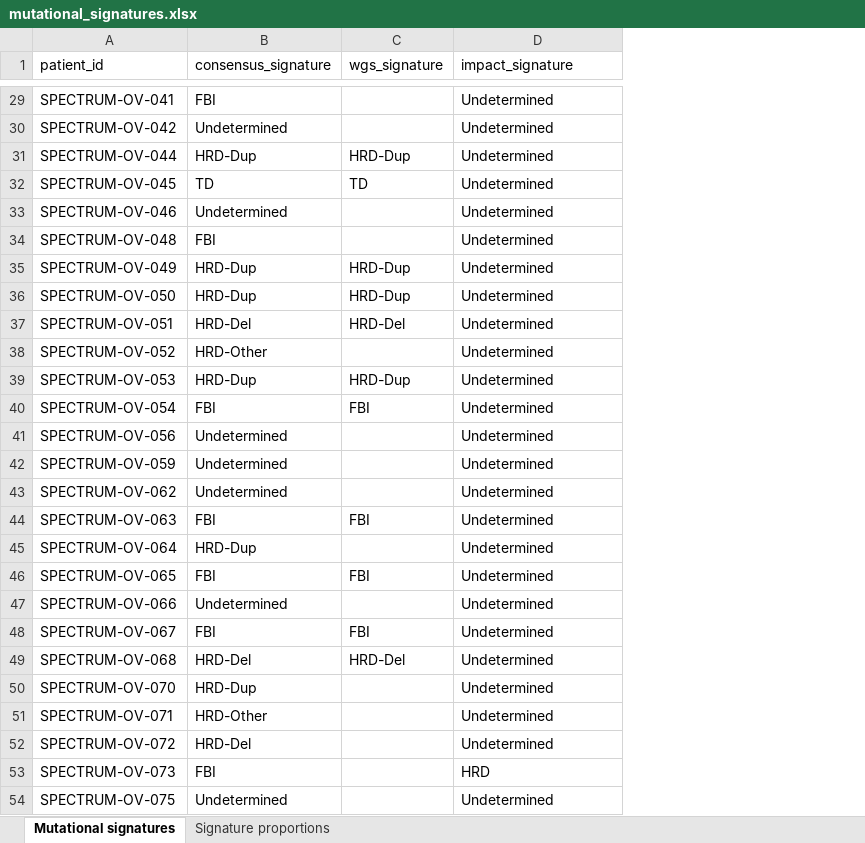
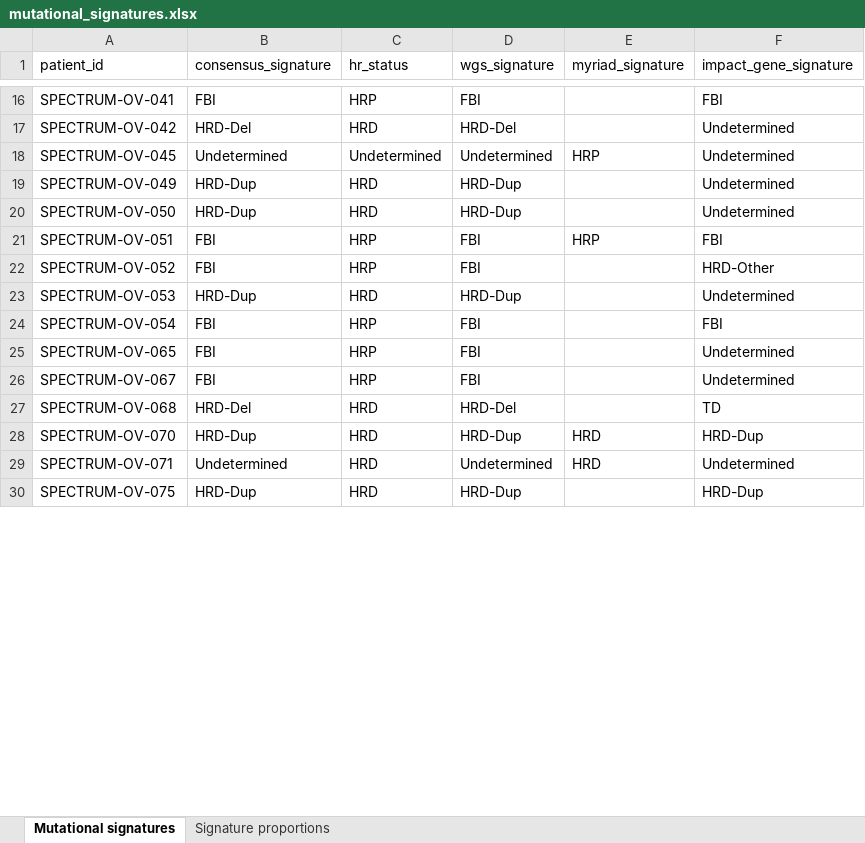
Before and after one commit to shahcompbio/spectrum-tme, an Excel workbook: tables/mutational_signatures.xlsx, sheet Mutational signatures, drawn as a sheet; only a part is shown, gaps mark what is left out; values as stored, in another font and other column widths than the file's, no borders; removed rows and columns are numbered as before the commit, all else as after; the diff covers the shown part only; the diff names each change by its address in the sheet, - before the commit and + after, or states it on an @@ line.

Commit message:
Update mutational signatures table to v3

```diff
--- a/tables/mutational_signatures.xlsx (sheet Mutational signatures)
+++ b/tables/mutational_signatures.xlsx (sheet Mutational signatures)
+column C (hr_status), rows 16-30: HRP | HRD | Undetermined | HRD | HRD | HRP | HRP | HRD | HRP | HRP | HRP | HRD | HRD | HRD | HRD
+column E (myriad_signature), rows 18-29: HRP |  |  | HRP |  |  |  |  |  |  | HRD | HRD
-F1: impact_signature
+F1: impact_gene_signature
-D16 (wgs_signature): (empty)
+D16 (wgs_signature): FBI
-F16 (impact_gene_signature): Undetermined
+F16 (impact_gene_signature): FBI
-B17 (consensus_signature): Undetermined
+B17 (consensus_signature): HRD-Del
-D17 (wgs_signature): (empty)
+D17 (wgs_signature): HRD-Del
-row 31: SPECTRUM-OV-044 | HRD-Dup | HRD-Dup | Undetermined
-B18 (consensus_signature): TD
+B18 (consensus_signature): Undetermined
-D18 (wgs_signature): TD
+D18 (wgs_signature): Undetermined
-row 33: SPECTRUM-OV-046 | Undetermined |  | Undetermined
-row 34: SPECTRUM-OV-048 | FBI |  | Undetermined
-B21 (consensus_signature): HRD-Del
+B21 (consensus_signature): FBI
-D21 (wgs_signature): HRD-Del
+D21 (wgs_signature): FBI
-F21 (impact_gene_signature): Undetermined
+F21 (impact_gene_signature): FBI
-B22 (consensus_signature): HRD-Other
+B22 (consensus_signature): FBI
-D22 (wgs_signature): (empty)
+D22 (wgs_signature): FBI
-F22 (impact_gene_signature): Undetermined
+F22 (impact_gene_signature): HRD-Other
-F24 (impact_gene_signature): Undetermined
+F24 (impact_gene_signature): FBI
-row 41: SPECTRUM-OV-056 | Undetermined |  | Undetermined
-row 42: SPECTRUM-OV-059 | Undetermined |  | Undetermined
-row 43: SPECTRUM-OV-062 | Undetermined |  | Undetermined
-row 44: SPECTRUM-OV-063 | FBI | FBI | Undetermined
-row 45: SPECTRUM-OV-064 | HRD-Dup |  | Undetermined
-row 47: SPECTRUM-OV-066 | Undetermined |  | Undetermined
-F27 (impact_gene_signature): Undetermined
+F27 (impact_gene_signature): TD
-D28 (wgs_signature): (empty)
+D28 (wgs_signature): HRD-Dup
-F28 (impact_gene_signature): Undetermined
+F28 (impact_gene_signature): HRD-Dup
-B29 (consensus_signature): HRD-Other
+B29 (consensus_signature): Undetermined
-D29 (wgs_signature): (empty)
+D29 (wgs_signature): Undetermined
-row 52: SPECTRUM-OV-072 | HRD-Del |  | Undetermined
-row 53: SPECTRUM-OV-073 | FBI |  | HRD
-B30 (consensus_signature): Undetermined
+B30 (consensus_signature): HRD-Dup
-D30 (wgs_signature): (empty)
+D30 (wgs_signature): HRD-Dup
-F30 (impact_gene_signature): Undetermined
+F30 (impact_gene_signature): HRD-Dup
```
Also changed, not shown: 39 removed rows and 40 edited cells elsewhere in this sheet, sheet Signature proportions.
